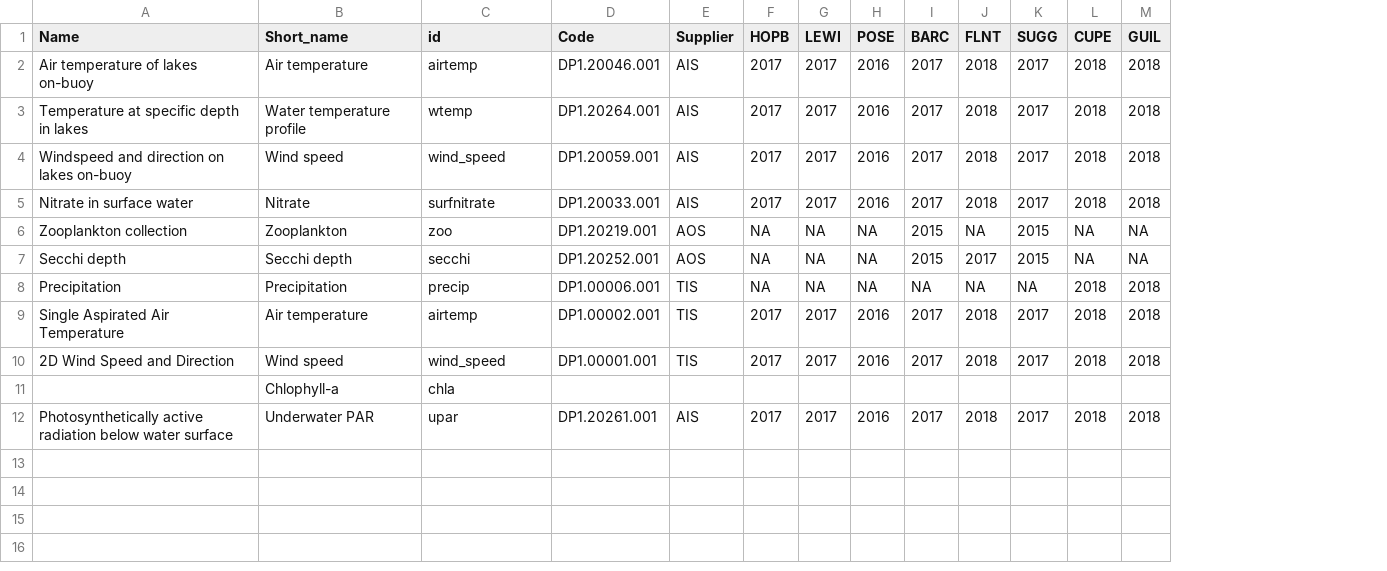
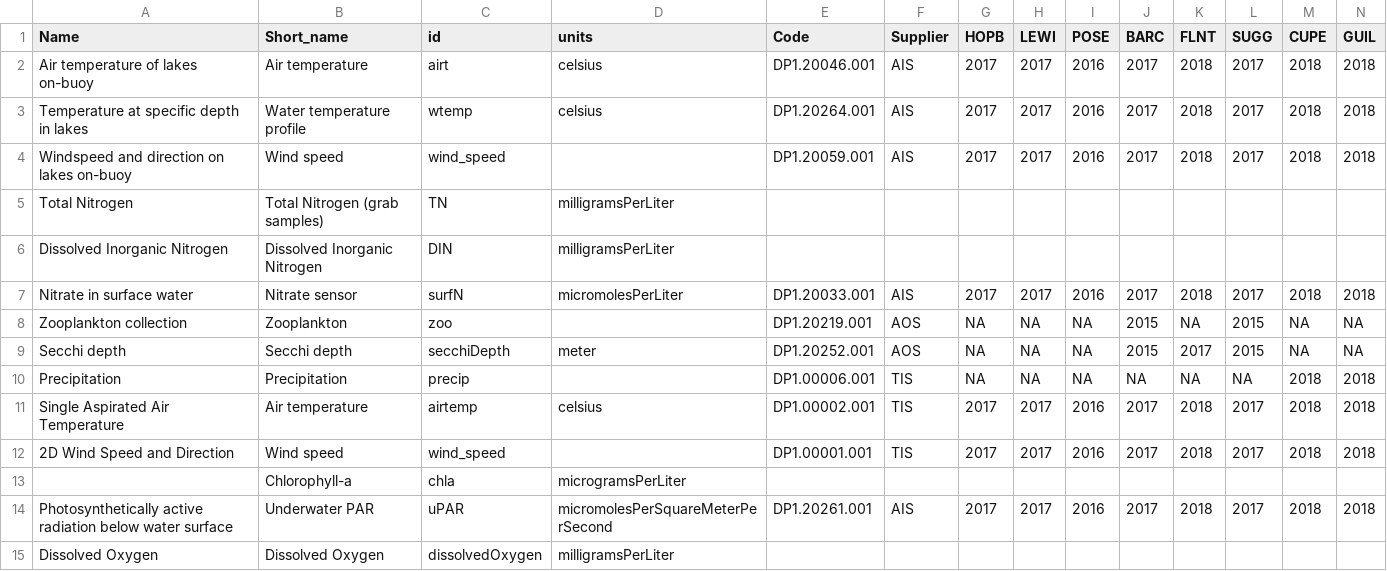
Before and after one commit to MacrosystemsEDDIE/module5, a CSV file: data/neon_variables.csv, drawn as a sheet; only a part is shown; addresses are those after the commit; rows hold the shown columns only; the diff names each change by its address in the sheet, - before the commit and + after, or states it on an @@ line.

Commit message:
Slight update

```diff
--- a/data/neon_variables.csv
+++ b/data/neon_variables.csv
+column D (units), rows 2-3: celsius | celsius; rows 7-14: micromolesPerLiter |  | meter |  | celsius |  | microgramsPerLiter | micromolesPerSquareMeterPerSecond
-C2 (id): airtemp
+C2 (id): airt
+row 5: Total Nitrogen | Total Nitrogen (grab samples) | TN | milligramsPerLiter
+row 6: Dissolved Inorganic Nitrogen | Dissolved Inorganic Nitrogen | DIN | milligramsPerLiter
-B7 (Short_name): Nitrate
+B7 (Short_name): Nitrate sensor
-C7 (id): surfnitrate
+C7 (id): surfN
-C9 (id): secchi
+C9 (id): secchiDepth
-B13 (Short_name): Chlophyll-a
+B13 (Short_name): Chlorophyll-a
-C14 (id): upar
+C14 (id): uPAR
+row 15: Dissolved Oxygen | Dissolved Oxygen | dissolvedOxygen | milligramsPerLiter
```
